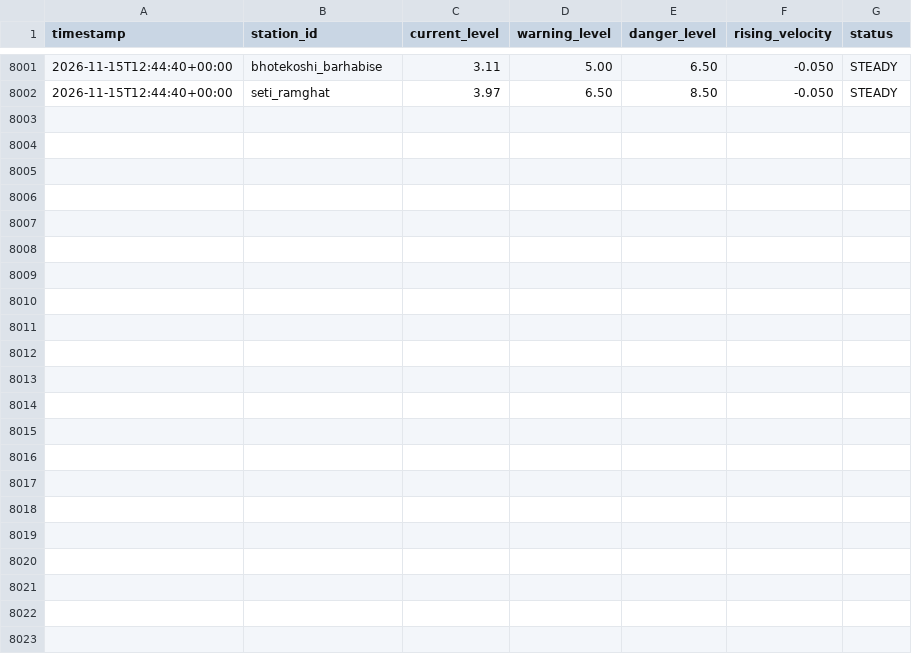
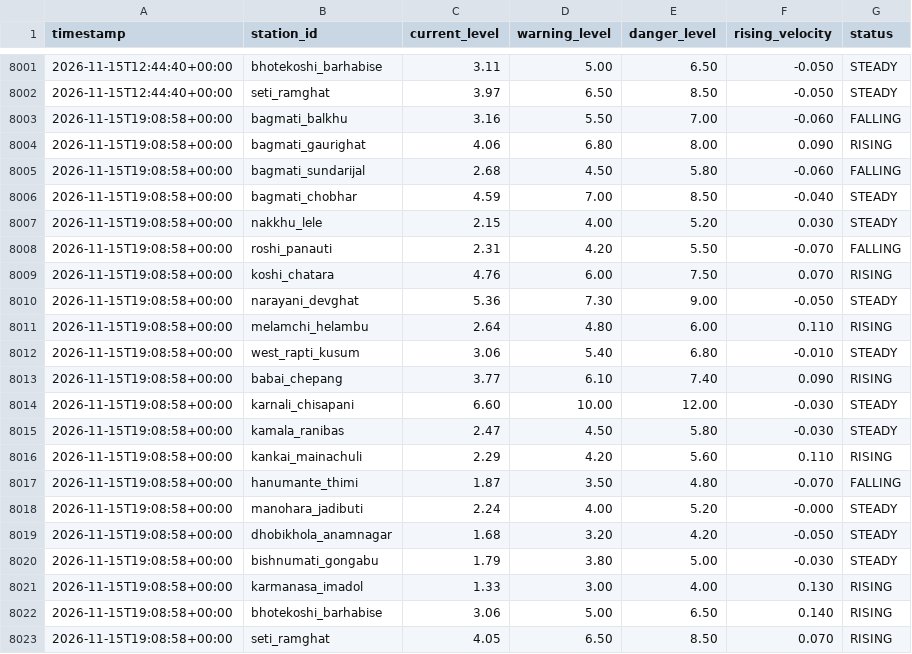
Before and after one commit to shadowmonarchftw-star/NpFloodBot, a CSV file: data/history.csv, drawn as a sheet; only a part is shown, gaps mark what is left out.

```diff
--- a/data/history.csv
+++ b/data/history.csv
@@ -8002 +8002,22 @@ timestamp,station_id,current_level,warning_level,danger_level,rising_velocity,st
 2026-11-15T12:44:40+00:00,seti_ramghat,3.97,6.50,8.50,-0.050,STEADY
+2026-11-15T19:08:58+00:00,bagmati_balkhu,3.16,5.50,7.00,-0.060,FALLING
+2026-11-15T19:08:58+00:00,bagmati_gaurighat,4.06,6.80,8.00,0.090,RISING
+2026-11-15T19:08:58+00:00,bagmati_sundarijal,2.68,4.50,5.80,-0.060,FALLING
+2026-11-15T19:08:58+00:00,bagmati_chobhar,4.59,7.00,8.50,-0.040,STEADY
+2026-11-15T19:08:58+00:00,nakkhu_lele,2.15,4.00,5.20,0.030,STEADY
+2026-11-15T19:08:58+00:00,roshi_panauti,2.31,4.20,5.50,-0.070,FALLING
+2026-11-15T19:08:58+00:00,koshi_chatara,4.76,6.00,7.50,0.070,RISING
+2026-11-15T19:08:58+00:00,narayani_devghat,5.36,7.30,9.00,-0.050,STEADY
+2026-11-15T19:08:58+00:00,melamchi_helambu,2.64,4.80,6.00,0.110,RISING
+2026-11-15T19:08:58+00:00,west_rapti_kusum,3.06,5.40,6.80,-0.010,STEADY
+2026-11-15T19:08:58+00:00,babai_chepang,3.77,6.10,7.40,0.090,RISING
+2026-11-15T19:08:58+00:00,karnali_chisapani,6.60,10.00,12.00,-0.030,STEADY
+2026-11-15T19:08:58+00:00,kamala_ranibas,2.47,4.50,5.80,-0.030,STEADY
+2026-11-15T19:08:58+00:00,kankai_mainachuli,2.29,4.20,5.60,0.110,RISING
+2026-11-15T19:08:58+00:00,hanumante_thimi,1.87,3.50,4.80,-0.070,FALLING
+2026-11-15T19:08:58+00:00,manohara_jadibuti,2.24,4.00,5.20,-0.000,STEADY
+2026-11-15T19:08:58+00:00,dhobikhola_anamnagar,1.68,3.20,4.20,-0.050,STEADY
+2026-11-15T19:08:58+00:00,bishnumati_gongabu,1.79,3.80,5.00,-0.030,STEADY
+2026-11-15T19:08:58+00:00,karmanasa_imadol,1.33,3.00,4.00,0.130,RISING
+2026-11-15T19:08:58+00:00,bhotekoshi_barhabise,3.06,5.00,6.50,0.140,RISING
+2026-11-15T19:08:58+00:00,seti_ramghat,4.05,6.50,8.50,0.070,RISING
```
Also changed, not shown: 1 other file.
